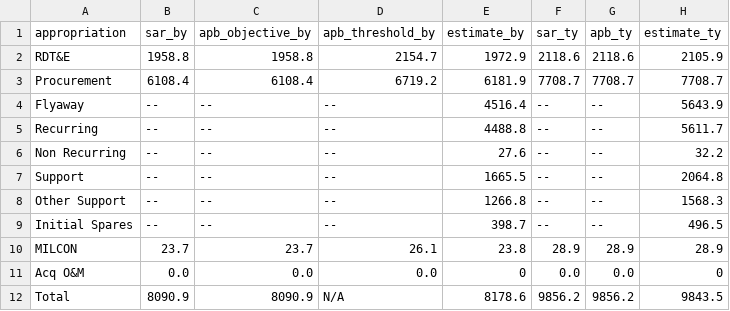
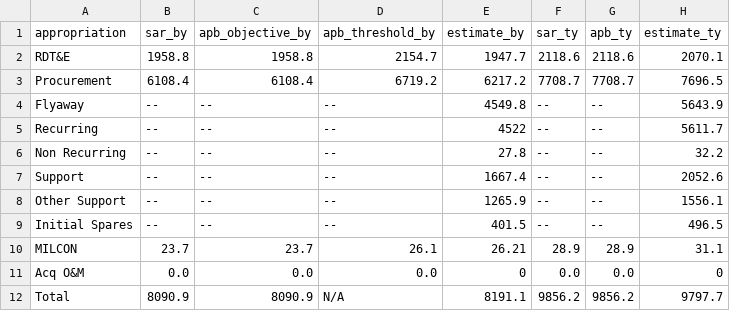
Before and after one commit to CSISdefense/SARS, a CSV file: Code/results/combat_rescue_helicopter_crh/appropriation.csv, drawn as a sheet.

```diff
--- a/Code/results/combat_rescue_helicopter_crh/appropriation.csv
+++ b/Code/results/combat_rescue_helicopter_crh/appropriation.csv
@@ -1,12 +1,12 @@
 "appropriation","sar_by","apb_objective_by","apb_threshold_by","estimate_by","sar_ty","apb_ty","estimate_ty"
-"RDT&E","1958.8","1958.8","2154.7",1972.9,"2118.6","2118.6",2105.9
-"Procurement","6108.4","6108.4","6719.2",6181.9,"7708.7","7708.7",7708.7
-"Flyaway","--","--","--",4516.4,"--","--",5643.9
-"Recurring","--","--","--",4488.8,"--","--",5611.7
-"Non Recurring","--","--","--",27.6,"--","--",32.2
-"Support","--","--","--",1665.5,"--","--",2064.8
-"Other Support","--","--","--",1266.8,"--","--",1568.3
-"Initial Spares","--","--","--",398.7,"--","--",496.5
-"MILCON","23.7","23.7","26.1",23.8,"28.9","28.9",28.9
+"RDT&E","1958.8","1958.8","2154.7",1947.7,"2118.6","2118.6",2070.1
+"Procurement","6108.4","6108.4","6719.2",6217.2,"7708.7","7708.7",7696.5
+"Flyaway","--","--","--",4549.8,"--","--",5643.9
+"Recurring","--","--","--",4522,"--","--",5611.7
+"Non Recurring","--","--","--",27.8,"--","--",32.2
+"Support","--","--","--",1667.4,"--","--",2052.6
+"Other Support","--","--","--",1265.9,"--","--",1556.1
+"Initial Spares","--","--","--",401.5,"--","--",496.5
+"MILCON","23.7","23.7","26.1",26.21,"28.9","28.9",31.1
 "Acq O&M","0.0","0.0","0.0",0,"0.0","0.0",0
-"Total","8090.9","8090.9","N/A",8178.6,"9856.2","9856.2",9843.5
+"Total","8090.9","8090.9","N/A",8191.1,"9856.2","9856.2",9797.7
```
Also changed, not shown: 27 other files.
